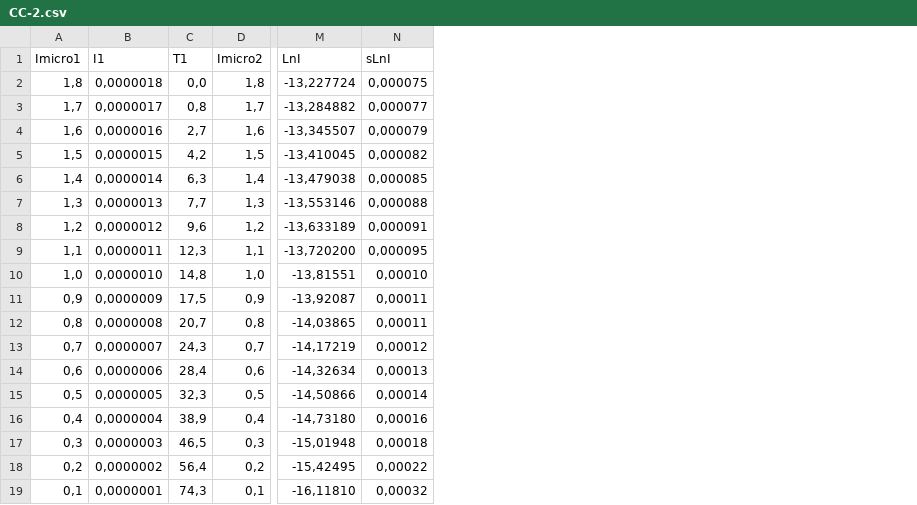
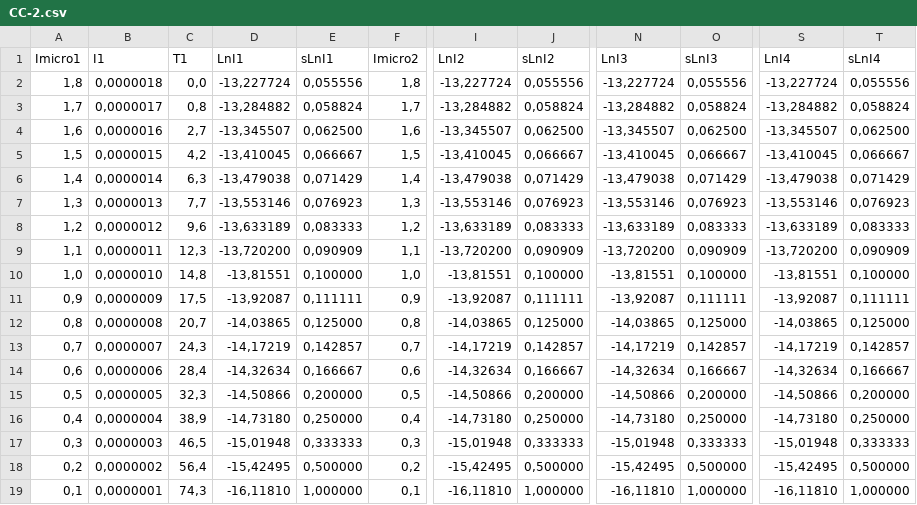
Before and after one commit to eerii/albahaca, a CSV file: Curva Carga/CC-2.csv, drawn as a sheet; only a part is shown, gaps mark what is left out; removed rows and columns are numbered as before the commit, all else as after; the diff names each change by its address in the sheet, - before the commit and + after, or states it on an @@ line.

```diff
--- a/Curva Carga/CC-2.csv
+++ b/Curva Carga/CC-2.csv
+column D (LnI1), rows 2-19: -13,227724 | -13,284882 | -13,345507 | -13,410045 | -13,479038 | -13,553146 | -13,633189 | -13,720200 | -13,81551 | -13,92087 | -14,03865 | -14,17219 | -14,32634 | -14,50866 | -14,73180 | -15,01948 | -15,42495 | -16,11810
+column E (sLnI1), rows 2-19: 0,055556 | 0,058824 | 0,062500 | 0,066667 | 0,071429 | 0,076923 | 0,083333 | 0,090909 | 0,100000 | 0,111111 | 0,125000 | 0,142857 | 0,166667 | 0,200000 | 0,250000 | 0,333333 | 0,500000 | 1,000000
+column I (LnI2), rows 2-19: -13,227724 | -13,284882 | -13,345507 | -13,410045 | -13,479038 | -13,553146 | -13,633189 | -13,720200 | -13,81551 | -13,92087 | -14,03865 | -14,17219 | -14,32634 | -14,50866 | -14,73180 | -15,01948 | -15,42495 | -16,11810
+column J (sLnI2), rows 2-19: 0,055556 | 0,058824 | 0,062500 | 0,066667 | 0,071429 | 0,076923 | 0,083333 | 0,090909 | 0,100000 | 0,111111 | 0,125000 | 0,142857 | 0,166667 | 0,200000 | 0,250000 | 0,333333 | 0,500000 | 1,000000
+column N (LnI3), rows 2-19: -13,227724 | -13,284882 | -13,345507 | -13,410045 | -13,479038 | -13,553146 | -13,633189 | -13,720200 | -13,81551 | -13,92087 | -14,03865 | -14,17219 | -14,32634 | -14,50866 | -14,73180 | -15,01948 | -15,42495 | -16,11810
+column O (sLnI3), rows 2-19: 0,055556 | 0,058824 | 0,062500 | 0,066667 | 0,071429 | 0,076923 | 0,083333 | 0,090909 | 0,100000 | 0,111111 | 0,125000 | 0,142857 | 0,166667 | 0,200000 | 0,250000 | 0,333333 | 0,500000 | 1,000000
-column N (sLnI), rows 2-19: 0,000075 | 0,000077 | 0,000079 | 0,000082 | 0,000085 | 0,000088 | 0,000091 | 0,000095 | 0,00010 | 0,00011 | 0,00011 | 0,00012 | 0,00013 | 0,00014 | 0,00016 | 0,00018 | 0,00022 | 0,00032
+column T (sLnI4), rows 2-19: 0,055556 | 0,058824 | 0,062500 | 0,066667 | 0,071429 | 0,076923 | 0,083333 | 0,090909 | 0,100000 | 0,111111 | 0,125000 | 0,142857 | 0,166667 | 0,200000 | 0,250000 | 0,333333 | 0,500000 | 1,000000
-S1: LnI
+S1: LnI4
```
Also changed, not shown: Curva Carga/CC-1.csv, Curva Carga/CC-3.csv, 4 other files.
